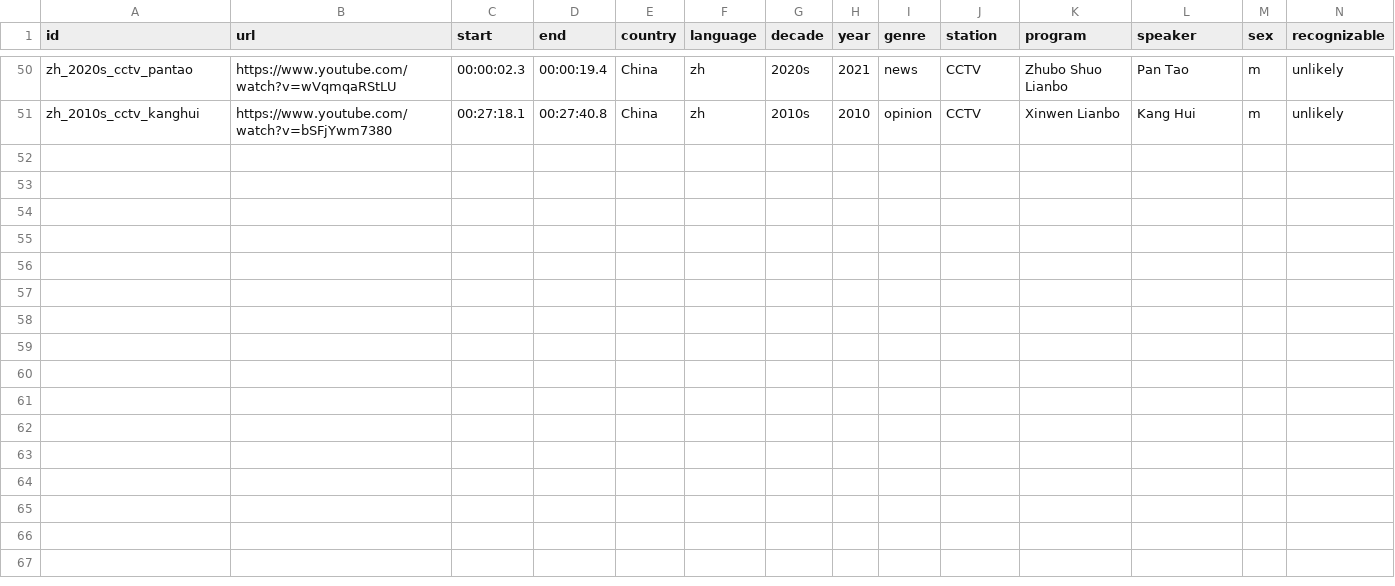
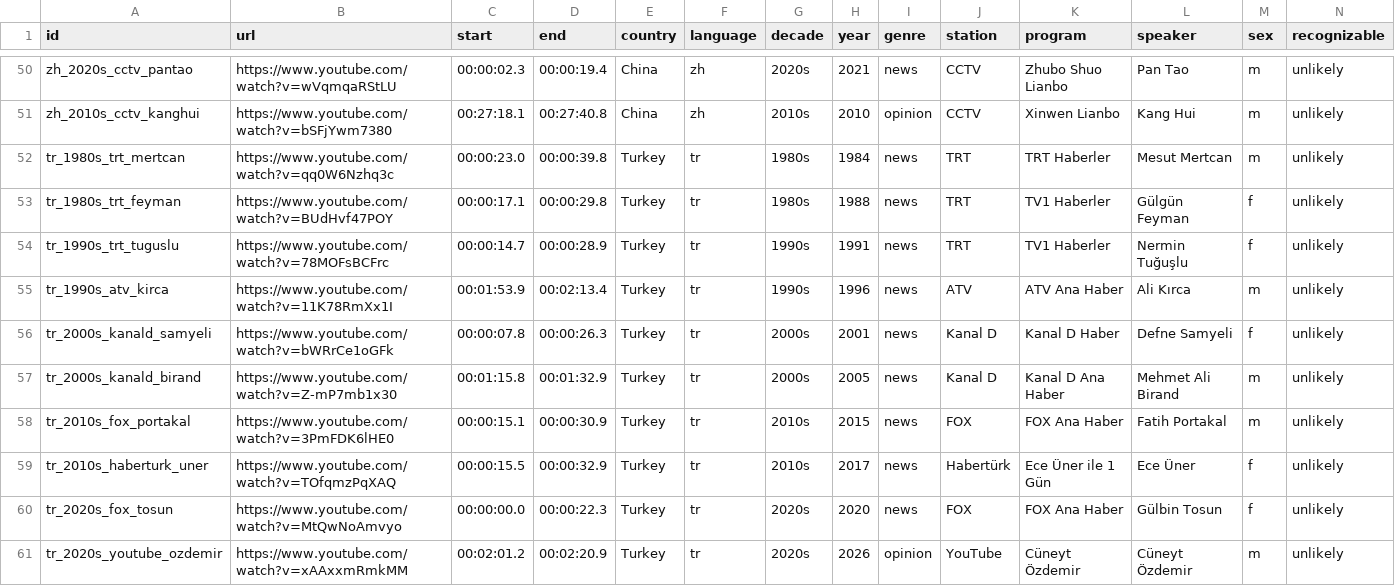
Before and after one commit to gkossinets/brass-anchors, a CSV file: clips.csv, drawn as a sheet; only a part is shown, gaps mark what is left out; rows hold the shown columns only; the diff names each change by its address in the sheet, - before the commit and + after, or states it on an @@ line.

```diff
--- a/clips.csv
+++ b/clips.csv
+row 52: tr_1980s_trt_mertcan | https://www.youtube.com/watch?v=qq0W6Nzhq3c | 00:00:23.0 | 00:00:39.8 | Turkey | tr | 1980s | 1984 | news | TRT | TRT Haberler | Mesut Mertcan | m | unlikely
+row 53: tr_1980s_trt_feyman | https://www.youtube.com/watch?v=BUdHvf47POY | 00:00:17.1 | 00:00:29.8 | Turkey | tr | 1980s | 1988 | news | TRT | TV1 Haberler | Gülgün Feyman | f | unlikely
+row 54: tr_1990s_trt_tuguslu | https://www.youtube.com/watch?v=78MOFsBCFrc | 00:00:14.7 | 00:00:28.9 | Turkey | tr | 1990s | 1991 | news | TRT | TV1 Haberler | Nermin Tuğuşlu | f | unlikely
+row 55: tr_1990s_atv_kirca | https://www.youtube.com/watch?v=11K78RmXx1I | 00:01:53.9 | 00:02:13.4 | Turkey | tr | 1990s | 1996 | news | ATV | ATV Ana Haber | Ali Kırca | m | unlikely
+row 56: tr_2000s_kanald_samyeli | https://www.youtube.com/watch?v=bWRrCe1oGFk | 00:00:07.8 | 00:00:26.3 | Turkey | tr | 2000s | 2001 | news | Kanal D | Kanal D Haber | Defne Samyeli | f | unlikely
+row 57: tr_2000s_kanald_birand | https://www.youtube.com/watch?v=Z-mP7mb1x30 | 00:01:15.8 | 00:01:32.9 | Turkey | tr | 2000s | 2005 | news | Kanal D | Kanal D Ana Haber | Mehmet Ali Birand | m | unlikely
+row 58: tr_2010s_fox_portakal | https://www.youtube.com/watch?v=3PmFDK6lHE0 | 00:00:15.1 | 00:00:30.9 | Turkey | tr | 2010s | 2015 | news | FOX | FOX Ana Haber | Fatih Portakal | m | unlikely
+row 59: tr_2010s_haberturk_uner | https://www.youtube.com/watch?v=TOfqmzPqXAQ | 00:00:15.5 | 00:00:32.9 | Turkey | tr | 2010s | 2017 | news | Habertürk | Ece Üner ile 1 Gün | Ece Üner | f | unlikely
+row 60: tr_2020s_fox_tosun | https://www.youtube.com/watch?v=MtQwNoAmvyo | 00:00:00.0 | 00:00:22.3 | Turkey | tr | 2020s | 2020 | news | FOX | FOX Ana Haber | Gülbin Tosun | f | unlikely
+row 61: tr_2020s_youtube_ozdemir | https://www.youtube.com/watch?v=xAAxxmRmkMM | 00:02:01.2 | 00:02:20.9 | Turkey | tr | 2020s | 2026 | opinion | YouTube | Cüneyt Özdemir | Cüneyt Özdemir | m | unlikely
```
Also changed, not shown: 2 other files.
